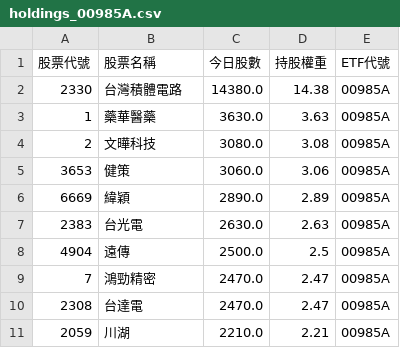
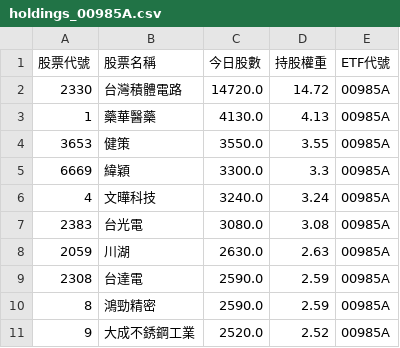
Before and after one commit to caesar263/my-etf-tracker, a CSV file: holdings_00985A.csv, drawn as a sheet.

```diff
--- a/holdings_00985A.csv
+++ b/holdings_00985A.csv
@@ -1,11 +1,11 @@
 股票代號,股票名稱,今日股數,持股權重,ETF代號
-2330,台灣積體電路,14380.0,14.38,00985A
-1,藥華醫藥,3630.0,3.63,00985A
-2,文曄科技,3080.0,3.08,00985A
-3653,健策,3060.0,3.06,00985A
-6669,緯穎,2890.0,2.89,00985A
-2383,台光電,2630.0,2.63,00985A
-4904,遠傳,2500.0,2.5,00985A
-7,鴻勁精密,2470.0,2.47,00985A
-2308,台達電,2470.0,2.47,00985A
-2059,川湖,2210.0,2.21,00985A
+2330,台灣積體電路,14720.0,14.72,00985A
+1,藥華醫藥,4130.0,4.13,00985A
+3653,健策,3550.0,3.55,00985A
+6669,緯穎,3300.0,3.3,00985A
+4,文曄科技,3240.0,3.24,00985A
+2383,台光電,3080.0,3.08,00985A
+2059,川湖,2630.0,2.63,00985A
+2308,台達電,2590.0,2.59,00985A
+8,鴻勁精密,2590.0,2.59,00985A
+9,大成不銹鋼工業,2520.0,2.52,00985A
```
Also changed, not shown: final_analysis.csv, holdings_00401A.csv, 14 other files.
